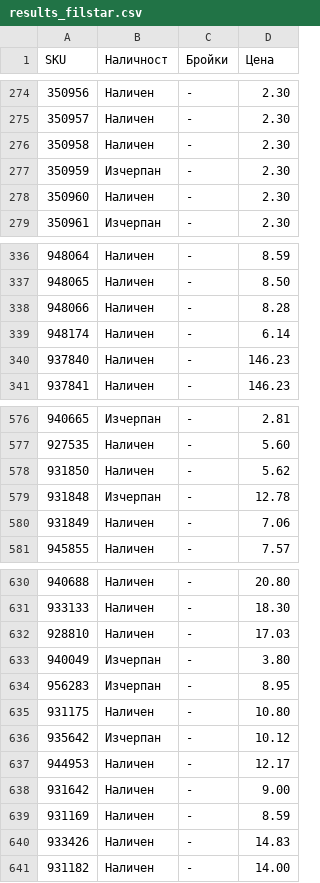
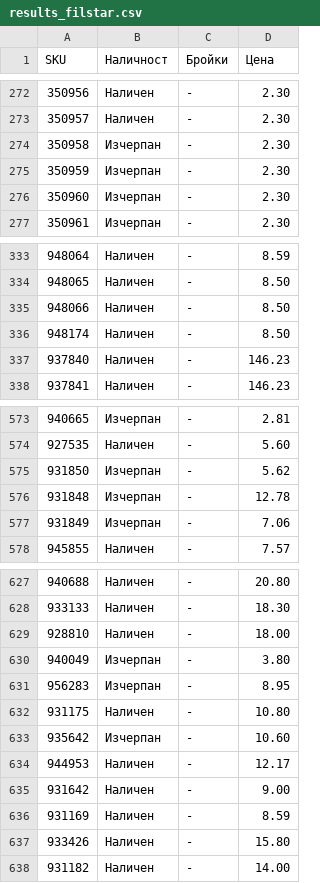
Before and after one commit to vladi1199/proba5, a CSV file: proba5/results_filstar.csv, drawn as a sheet; only a part is shown, gaps mark what is left out; the diff covers the shown part only.

```diff
--- a/proba5/results_filstar.csv
+++ b/proba5/results_filstar.csv
@@ -275,5 +273,5 @@ SKU,Наличност,Бройки,Цена
 350957,Наличен,-,2.30
-350958,Наличен,-,2.30
+350958,Изчерпан,-,2.30
 350959,Изчерпан,-,2.30
-350960,Наличен,-,2.30
+350960,Изчерпан,-,2.30
 350961,Изчерпан,-,2.30
@@ -337,4 +334,4 @@ SKU,Наличност,Бройки,Цена
 948065,Наличен,-,8.50
-948066,Наличен,-,8.28
-948174,Наличен,-,6.14
+948066,Наличен,-,8.50
+948174,Наличен,-,8.50
 937840,Наличен,-,146.23
@@ -577,5 +574,5 @@ SKU,Наличност,Бройки,Цена
 927535,Наличен,-,5.60
-931850,Наличен,-,5.62
+931850,Изчерпан,-,5.62
 931848,Изчерпан,-,12.78
-931849,Наличен,-,7.06
+931849,Изчерпан,-,7.06
 945855,Наличен,-,7.57
@@ -631,3 +628,3 @@ SKU,Наличност,Бройки,Цена
 933133,Наличен,-,18.30
-928810,Наличен,-,17.03
+928810,Наличен,-,18.00
 940049,Изчерпан,-,3.80
@@ -635,3 +632,3 @@ SKU,Наличност,Бройки,Цена
 931175,Наличен,-,10.80
-935642,Изчерпан,-,10.12
+935642,Изчерпан,-,10.60
 944953,Наличен,-,12.17
@@ -639,3 +636,3 @@ SKU,Наличност,Бройки,Цена
 931169,Наличен,-,8.59
-933426,Наличен,-,14.83
+933426,Наличен,-,15.80
 931182,Наличен,-,14.00
```
Also changed, not shown: 4 removed rows and 23 edited cells elsewhere in this file, proba5/not_found_filstar.csv, 1 other file.
